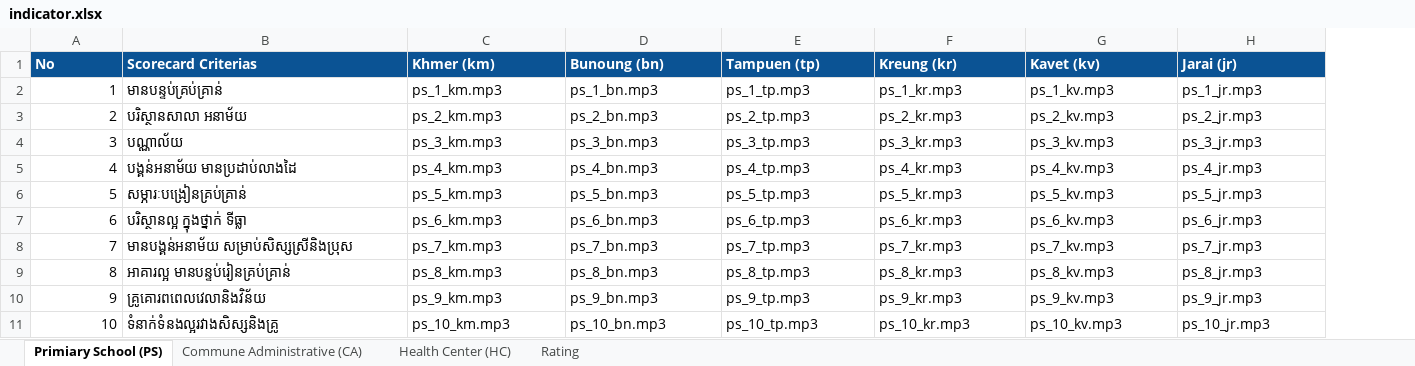
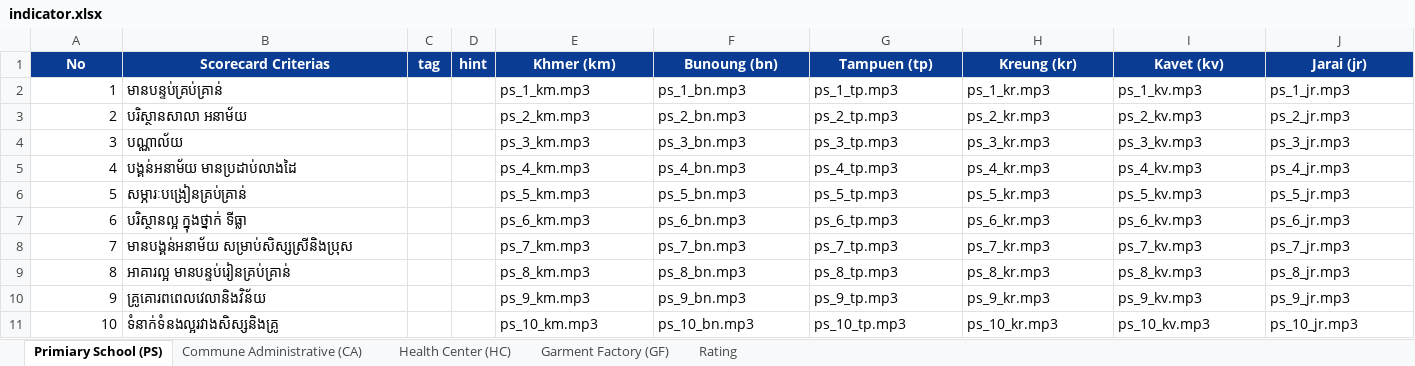
Before and after one commit to kakada/scorecard-web, an Excel workbook: lib/samples/assets/csv/indicator.xlsx, sheet Primiary School (PS), drawn as a sheet; values as stored, in another font and other column widths than the file's, no borders; addresses are those after the commit; the diff names each change by its address in the sheet, - before the commit and + after, or states it on an @@ line.

Commit message:
Close #509 Add hint column to indicator.xlsx, create Garment Factory sheet, and update language to km only

```diff
--- a/lib/samples/assets/csv/indicator.xlsx (sheet Primiary School (PS))
+++ b/lib/samples/assets/csv/indicator.xlsx (sheet Primiary School (PS))
+sheet tab: Garment Factory (GF)
+column C (tag), empty
+column D (hint), empty
-A1:B1 alignment: left
+A1:B1 alignment: center
-E1:J1 alignment: left
+E1:J1 alignment: center
```
Also changed, not shown: sheet Health Center (HC), sheet Commune Administrative (CA), 4 other files.
